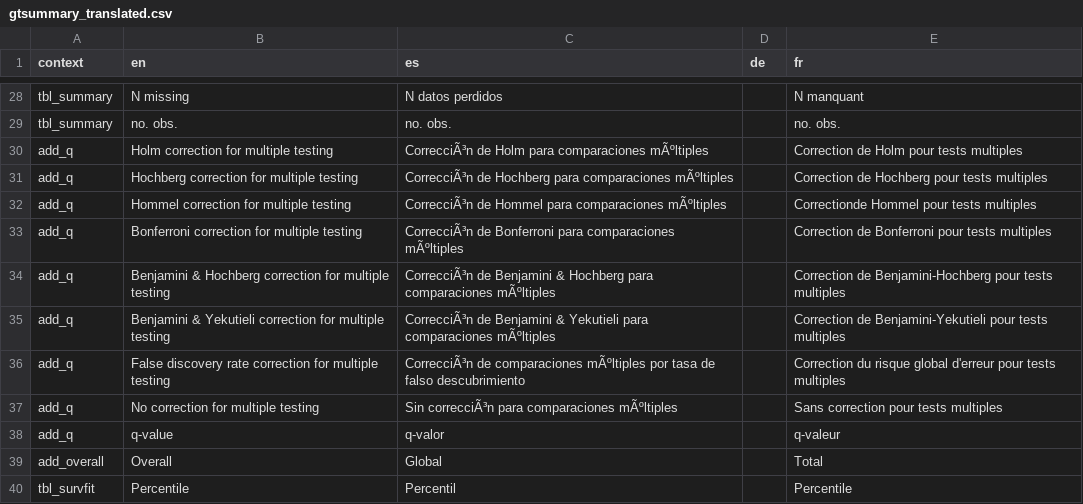
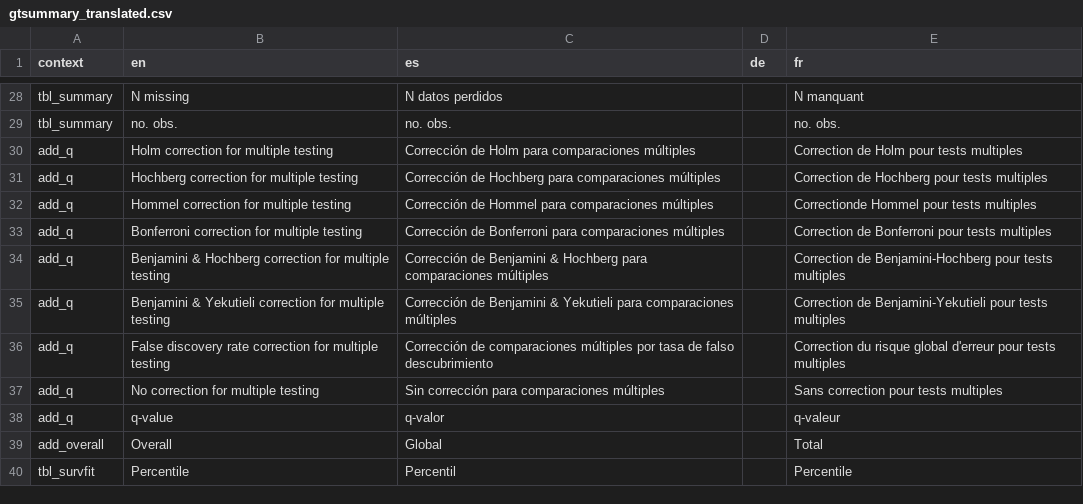
Before and after one commit to ddsjoberg/gtsummary, a CSV file: data-raw/gtsummary_translated.csv, drawn as a sheet; only a part is shown, gaps mark what is left out; the diff covers the shown part only.

```diff
--- a/data-raw/gtsummary_translated.csv
+++ b/data-raw/gtsummary_translated.csv
@@ -29,10 +29,10 @@ tbl_summary,N missing,N datos perdidos,,N manquant,
 tbl_summary,no. obs.,no. obs.,,no. obs.,
-add_q,Holm correction for multiple testing,CorrecciÃ³n de Holm para comparaciones mÃºltiples,,Correction de Holm pour tests multiples ,
-add_q,Hochberg correction for multiple testing,CorrecciÃ³n de Hochberg para comparaciones mÃºltiples,,Correction de Hochberg pour tests multiples ,
-add_q,Hommel correction for multiple testing,CorrecciÃ³n de Hommel para comparaciones mÃºltiples,,Correctionde Hommel pour tests multiples ,
-add_q,Bonferroni correction for multiple testing,CorrecciÃ³n de Bonferroni para comparaciones mÃºltiples,,Correction de Bonferroni pour tests multiples ,
-add_q,Benjamini & Hochberg correction for multiple testing,CorrecciÃ³n de Benjamini & Hochberg para comparaciones mÃºltiples,,Correction de Benjamini-Hochberg pour tests multiples ,
-add_q,Benjamini & Yekutieli correction for multiple testing,CorrecciÃ³n de Benjamini & Yekutieli para comparaciones mÃºltiples,,Correction de Benjamini-Yekutieli pour tests multiples ,
-add_q,False discovery rate correction for multiple testing,CorrecciÃ³n de comparaciones mÃºltiples por tasa de falso descubrimiento,,Correction du risque global d'erreur pour tests multiples,
-add_q,No correction for multiple testing,Sin correcciÃ³n para comparaciones mÃºltiples,,Sans correction pour tests multiples,
+add_q,Holm correction for multiple testing,Corrección de Holm para comparaciones múltiples,,Correction de Holm pour tests multiples ,
+add_q,Hochberg correction for multiple testing,Corrección de Hochberg para comparaciones múltiples,,Correction de Hochberg pour tests multiples ,
+add_q,Hommel correction for multiple testing,Corrección de Hommel para comparaciones múltiples,,Correctionde Hommel pour tests multiples ,
+add_q,Bonferroni correction for multiple testing,Corrección de Bonferroni para comparaciones múltiples,,Correction de Bonferroni pour tests multiples ,
+add_q,Benjamini & Hochberg correction for multiple testing,Corrección de Benjamini & Hochberg para comparaciones múltiples,,Correction de Benjamini-Hochberg pour tests multiples ,
+add_q,Benjamini & Yekutieli correction for multiple testing,Corrección de Benjamini & Yekutieli para comparaciones múltiples,,Correction de Benjamini-Yekutieli pour tests multiples ,
+add_q,False discovery rate correction for multiple testing,Corrección de comparaciones múltiples por tasa de falso descubrimiento,,Correction du risque global d'erreur pour tests multiples,
+add_q,No correction for multiple testing,Sin corrección para comparaciones múltiples,,Sans correction pour tests multiples,
 add_q,q-value,q-valor,,q-valeur,
```
Also changed, not shown: 13 edited cells elsewhere in this file, 1 other file.
